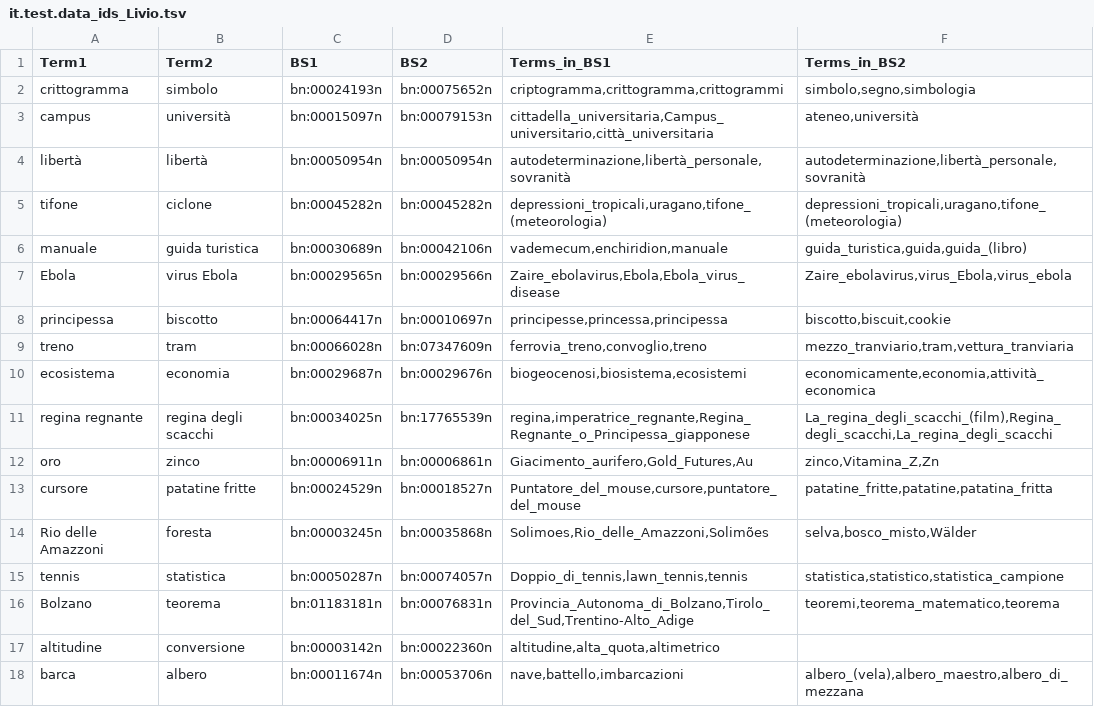
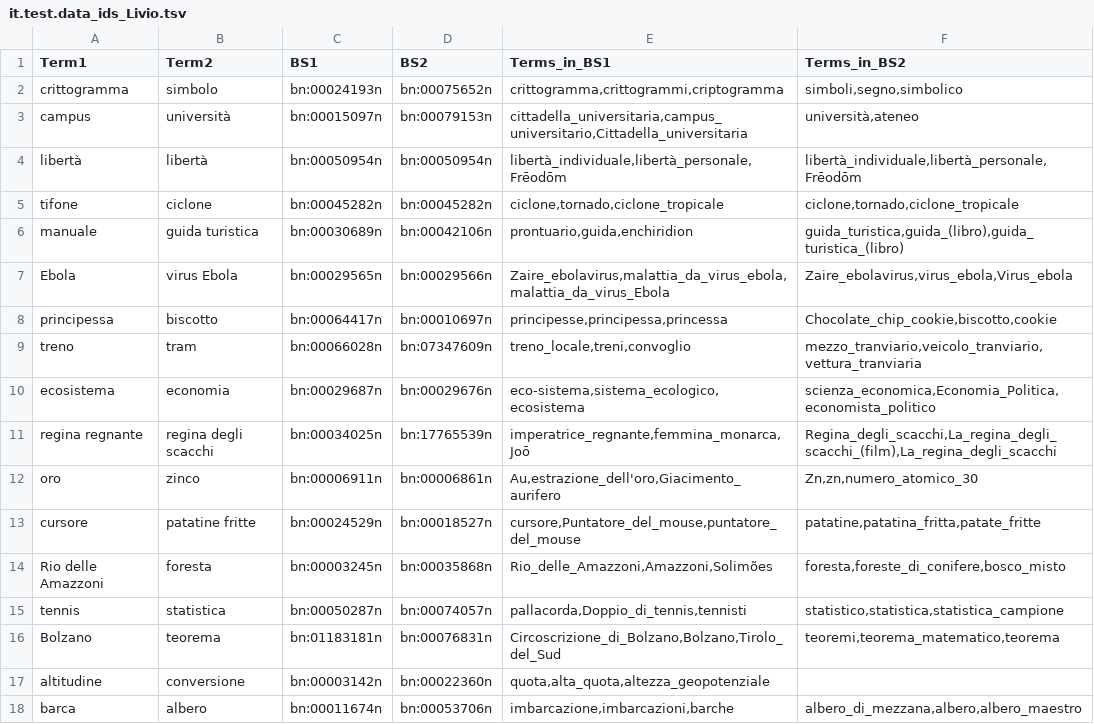
Before and after one commit to lauraventrice/TLN, a TSV file: Radicioni/Esercizio 3/resources/part2/it.test.data_ids_Livio.tsv, drawn as a sheet; only a part is shown; the diff covers the shown part only.

```diff
--- a/Radicioni/Esercizio 3/resources/part2/it.test.data_ids_Livio.tsv
+++ b/Radicioni/Esercizio 3/resources/part2/it.test.data_ids_Livio.tsv
@@ -1,18 +1,18 @@
 Term1	Term2	BS1	BS2	Terms_in_BS1	Terms_in_BS2
-crittogramma	simbolo	bn:00024193n	bn:00075652n	criptogramma,crittogramma,crittogrammi	simbolo,segno,simbologia
-campus	università	bn:00015097n	bn:00079153n	cittadella_universitaria,Campus_universitario,città_universitaria	ateneo,università
-libertà	libertà	bn:00050954n	bn:00050954n	autodeterminazione,libertà_personale,sovranità	autodeterminazione,libertà_personale,sovranità
-tifone	ciclone	bn:00045282n	bn:00045282n	depressioni_tropicali,uragano,tifone_(meteorologia)	depressioni_tropicali,uragano,tifone_(meteorologia)
-manuale	guida turistica	bn:00030689n	bn:00042106n	vademecum,enchiridion,manuale	guida_turistica,guida,guida_(libro)
-Ebola	virus Ebola	bn:00029565n	bn:00029566n	Zaire_ebolavirus,Ebola,Ebola_virus_disease	Zaire_ebolavirus,virus_Ebola,virus_ebola
-principessa	biscotto	bn:00064417n	bn:00010697n	principesse,princessa,principessa	biscotto,biscuit,cookie
-treno	tram	bn:00066028n	bn:07347609n	ferrovia_treno,convoglio,treno	mezzo_tranviario,tram,vettura_tranviaria
-ecosistema	economia	bn:00029687n	bn:00029676n	biogeocenosi,biosistema,ecosistemi	economicamente,economia,attività_economica
-regina regnante	regina degli scacchi	bn:00034025n	bn:17765539n	regina,imperatrice_regnante,Regina_Regnante_o_Principessa_giapponese	La_regina_degli_scacchi_(film),Regina_degli_scacchi,La_regina_degli_scacchi
-oro	zinco	bn:00006911n	bn:00006861n	Giacimento_aurifero,Gold_Futures,Au	zinco,Vitamina_Z,Zn
-cursore	patatine fritte	bn:00024529n	bn:00018527n	Puntatore_del_mouse,cursore,puntatore_del_mouse	patatine_fritte,patatine,patatina_fritta
-Rio delle Amazzoni	foresta	bn:00003245n	bn:00035868n	Solimoes,Rio_delle_Amazzoni,Solimões	selva,bosco_misto,Wälder
-tennis	statistica	bn:00050287n	bn:00074057n	Doppio_di_tennis,lawn_tennis,tennis	statistica,statistico,statistica_campione
-Bolzano	teorema	bn:01183181n	bn:00076831n	Provincia_Autonoma_di_Bolzano,Tirolo_del_Sud,Trentino-Alto_Adige	teoremi,teorema_matematico,teorema
-altitudine	conversione	bn:00003142n	bn:00022360n	altitudine,alta_quota,altimetrico	
-barca	albero	bn:00011674n	bn:00053706n	nave,battello,imbarcazioni	albero_(vela),albero_maestro,albero_di_mezzana
+crittogramma	simbolo	bn:00024193n	bn:00075652n	crittogramma,crittogrammi,criptogramma	simboli,segno,simbolico
+campus	università	bn:00015097n	bn:00079153n	cittadella_universitaria,campus_universitario,Cittadella_universitaria	università,ateneo
+libertà	libertà	bn:00050954n	bn:00050954n	libertà_individuale,libertà_personale,Frēodōm	libertà_individuale,libertà_personale,Frēodōm
+tifone	ciclone	bn:00045282n	bn:00045282n	ciclone,tornado,ciclone_tropicale	ciclone,tornado,ciclone_tropicale
+manuale	guida turistica	bn:00030689n	bn:00042106n	prontuario,guida,enchiridion	guida_turistica,guida_(libro),guida_turistica_(libro)
+Ebola	virus Ebola	bn:00029565n	bn:00029566n	Zaire_ebolavirus,malattia_da_virus_ebola,malattia_da_virus_Ebola	Zaire_ebolavirus,virus_ebola,Virus_ebola
+principessa	biscotto	bn:00064417n	bn:00010697n	principesse,principessa,princessa	Chocolate_chip_cookie,biscotto,cookie
+treno	tram	bn:00066028n	bn:07347609n	treno_locale,treni,convoglio	mezzo_tranviario,veicolo_tranviario,vettura_tranviaria
+ecosistema	economia	bn:00029687n	bn:00029676n	eco-sistema,sistema_ecologico,ecosistema	scienza_economica,Economia_Politica,economista_politico
+regina regnante	regina degli scacchi	bn:00034025n	bn:17765539n	imperatrice_regnante,femmina_monarca,Joō	Regina_degli_scacchi,La_regina_degli_scacchi_(film),La_regina_degli_scacchi
+oro	zinco	bn:00006911n	bn:00006861n	Au,estrazione_dell'oro,Giacimento_aurifero	Zn,zn,numero_atomico_30
+cursore	patatine fritte	bn:00024529n	bn:00018527n	cursore,Puntatore_del_mouse,puntatore_del_mouse	patatine,patatina_fritta,patate_fritte
+Rio delle Amazzoni	foresta	bn:00003245n	bn:00035868n	Rio_delle_Amazzoni,Amazzoni,Solimões	foresta,foreste_di_conifere,bosco_misto
+tennis	statistica	bn:00050287n	bn:00074057n	pallacorda,Doppio_di_tennis,tennisti	statistico,statistica,statistica_campione
+Bolzano	teorema	bn:01183181n	bn:00076831n	Circoscrizione_di_Bolzano,Bolzano,Tirolo_del_Sud	teoremi,teorema_matematico,teorema
+altitudine	conversione	bn:00003142n	bn:00022360n	quota,alta_quota,altezza_geopotenziale	
+barca	albero	bn:00011674n	bn:00053706n	imbarcazione,imbarcazioni,barche	albero_di_mezzana,albero,albero_maestro
```
Also changed, not shown: 59 edited cells elsewhere in this file, Radicioni/Esercizio 3/resources/part2/it.test.data_ids_NASARI.tsv, Radicioni/Esercizio 3/resources/part2/it.test.data_ids_laura.tsv, 1 other file.
